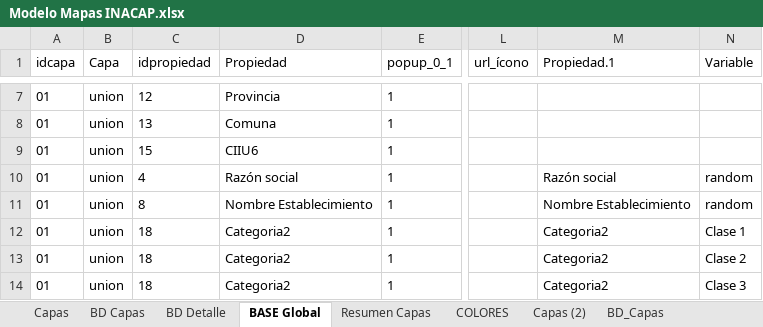
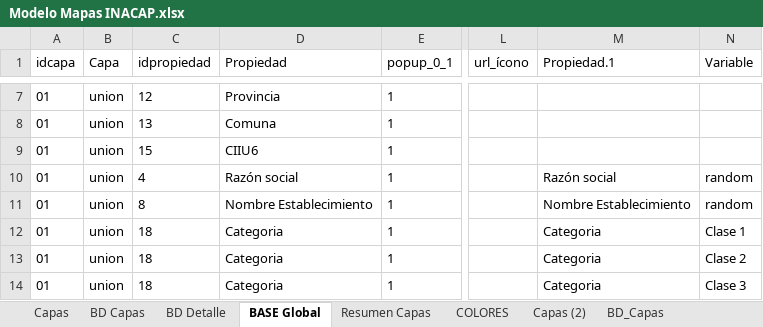
Before and after one commit to Sud-Austral/MAPA_RELEASE, an Excel workbook: origenes/Modelo Mapas INACAP.xlsx, sheet BASE Global, drawn as a sheet; only a part is shown, gaps mark what is left out; values as stored, in another font and other column widths than the file's, no borders; table styles not drawn; the diff covers the shown part only; the diff names each change by its address in the sheet, - before the commit and + after, or states it on an @@ line.

```diff
--- a/origenes/Modelo Mapas INACAP.xlsx (sheet BASE Global)
+++ b/origenes/Modelo Mapas INACAP.xlsx (sheet BASE Global)
-D12:D14 (Propiedad): Categoria2
+D12:D14 (Propiedad): Categoria
-M12:M14 (Propiedad.1): Categoria2
+M12:M14 (Propiedad.1): Categoria
```
Also changed, not shown: 2 added rows, 1 moved row and 4 edited cells elsewhere in this sheet, sheet BD_Capas, sheet BD Capas, sheet BD_Detalles, sheet BD Detalle, sheet Resumen Capas, formulas that keep their value.
